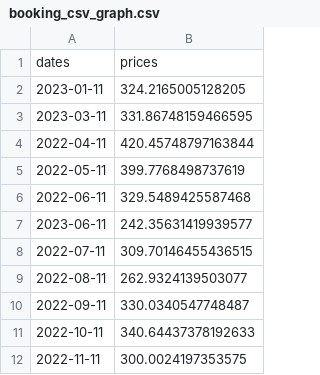
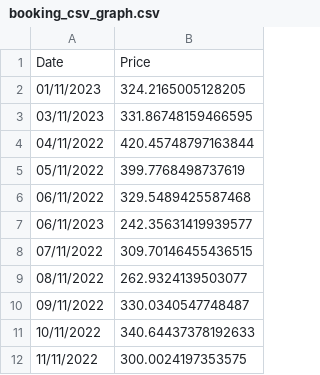
Before and after one commit to DenysShyrokov9K/hotel-scraping, a CSV file: HotelScraping/csv/csv_graphs/booking_csv_graph.csv, drawn as a sheet.

Commit message:
Corrected graphs

```diff
--- a/HotelScraping/csv/csv_graphs/booking_csv_graph.csv
+++ b/HotelScraping/csv/csv_graphs/booking_csv_graph.csv
@@ -1,12 +1,12 @@
-dates;prices
-2023-01-11;324.2165005128205
-2023-03-11;331.86748159466595
-2022-04-11;420.45748797163844
-2022-05-11;399.7768498737619
-2022-06-11;329.5489425587468
-2023-06-11;242.35631419939577
-2022-07-11;309.70146455436515
-2022-08-11;262.9324139503077
-2022-09-11;330.0340547748487
-2022-10-11;340.64437378192633
-2022-11-11;300.0024197353575
+Date;Price
+01/11/2023;324.2165005128205
+03/11/2023;331.86748159466595
+04/11/2022;420.45748797163844
+05/11/2022;399.7768498737619
+06/11/2022;329.5489425587468
+06/11/2023;242.35631419939577
+07/11/2022;309.70146455436515
+08/11/2022;262.9324139503077
+09/11/2022;330.0340547748487
+10/11/2022;340.64437378192633
+11/11/2022;300.0024197353575
```
Also changed, not shown: 2 other files.
